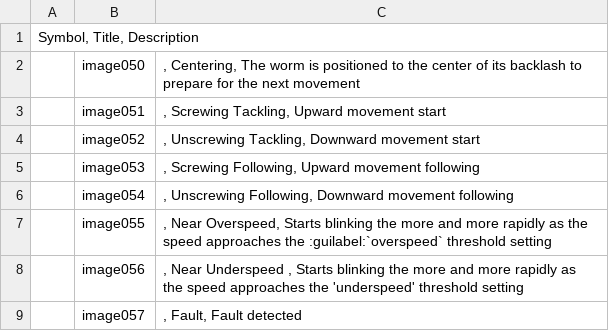
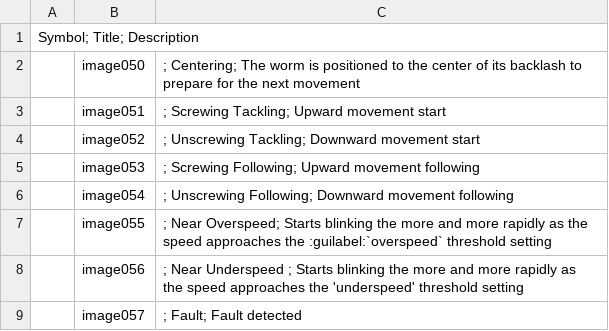
Before and after one commit to Peterpiotr/siguren-documentation, a CSV file: docs/source/operation-modes/tables/following-mode-digits-movement.csv, drawn as a sheet.

```diff
--- a/docs/source/operation-modes/tables/following-mode-digits-movement.csv
+++ b/docs/source/operation-modes/tables/following-mode-digits-movement.csv
@@ -1,9 +1,9 @@
-Symbol,         Title,                  Description
-|image050|,     Centering,              The worm is positioned to the center of its backlash to prepare for the next movement
-|image051|,     Screwing Tackling,      Upward movement start
-|image052|,     Unscrewing Tackling,    Downward movement start
-|image053|,     Screwing Following,     Upward movement following
-|image054|,     Unscrewing Following,   Downward movement following
-|image055|,     Near Overspeed,         Starts blinking the more and more rapidly as the speed approaches the :guilabel:`overspeed` threshold setting
-|image056|,     Near Underspeed ,       Starts blinking the more and more rapidly as the speed approaches the 'underspeed' threshold setting
-|image057|,     Fault,                  Fault detected
+Symbol;         Title;                  Description
+|image050|;     Centering;              The worm is positioned to the center of its backlash to prepare for the next movement
+|image051|;     Screwing Tackling;      Upward movement start
+|image052|;     Unscrewing Tackling;    Downward movement start
+|image053|;     Screwing Following;     Upward movement following
+|image054|;     Unscrewing Following;   Downward movement following
+|image055|;     Near Overspeed;         Starts blinking the more and more rapidly as the speed approaches the :guilabel:`overspeed` threshold setting
+|image056|;     Near Underspeed ;       Starts blinking the more and more rapidly as the speed approaches the 'underspeed' threshold setting
+|image057|;     Fault;                  Fault detected
```
Also changed, not shown: 1 other file.
